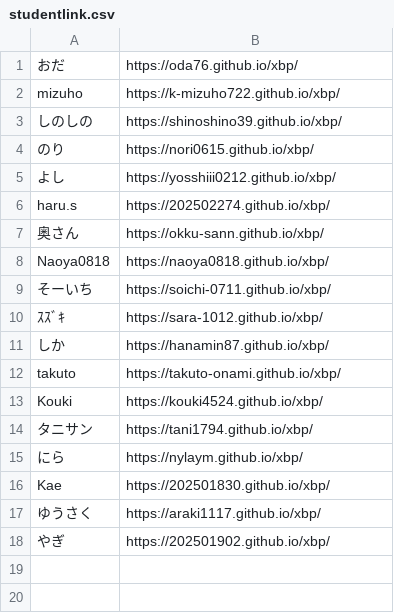
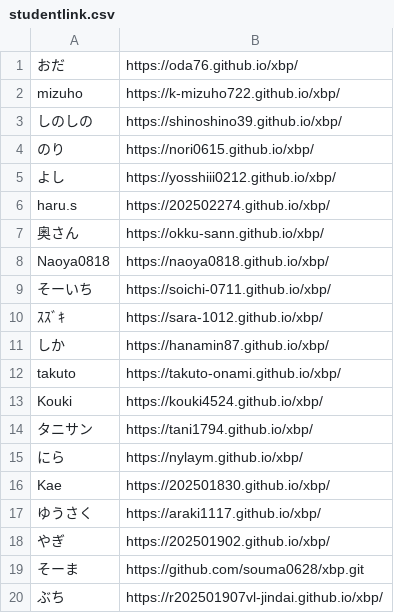
Before and after one commit to kuxbp/xbp, a CSV file: xbp2025/link/studentlink.csv, drawn as a sheet; the diff names each change by its address in the sheet, - before the commit and + after, or states it on an @@ line.

Commit message:
lk20

```diff
--- a/xbp2025/link/studentlink.csv
+++ b/xbp2025/link/studentlink.csv
+row 19: そーま | https://github.com/souma0628/xbp.git
+row 20: ぶち | https://r202501907vl-jindai.github.io/xbp/
```
